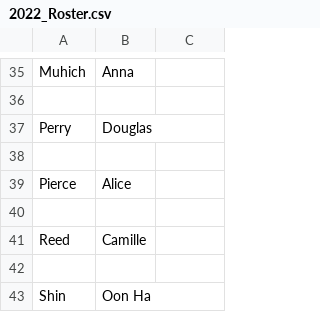
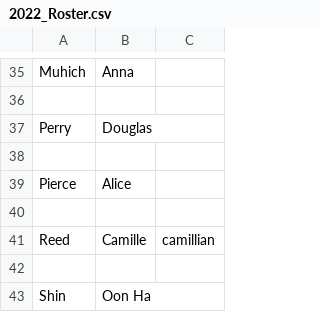
Before and after one commit to UCDBIS180L/gh-usernames, a CSV file: 2022_Roster.csv, drawn as a sheet; only a part is shown, gaps mark what is left out.

Commit message:
added camillian username

```diff
--- a/2022_Roster.csv
+++ b/2022_Roster.csv
@@ -40,3 +40,3 @@ Pierce,Alice,
 ,,
-Reed,Camille,
+Reed,Camille, camillian
 ,,
```
